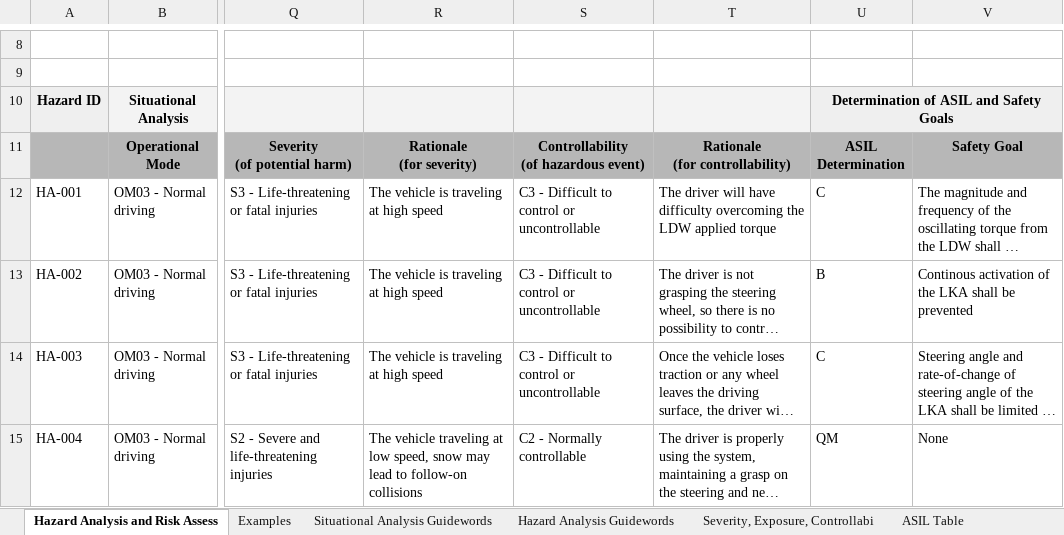
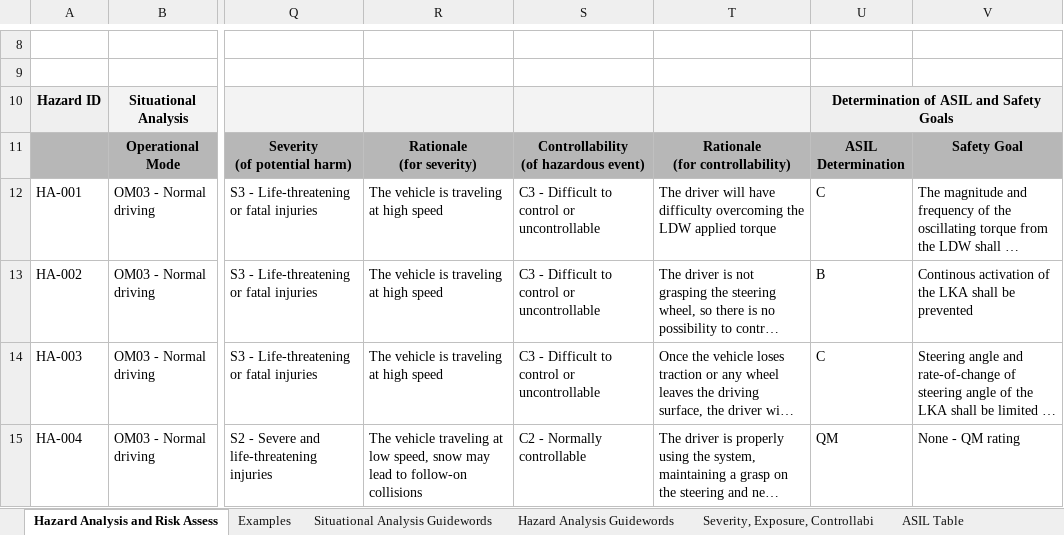
Before and after one commit to jamesjosephreynolds/CarND-Functional-Safety-Project, an Excel workbook: Template_Files/02_HazardAnalysisAndRiskAssessment_Template.xlsx, sheet Hazard Analysis and Risk Assess, drawn as a sheet; only a part is shown, gaps mark what is left out; long unchanged cells end in …; values as stored, in another font and other column widths than the file's, no borders; the diff names each change by its address in the sheet, - before the commit and + after, or states it on an @@ line.

```diff
--- a/Template_Files/02_HazardAnalysisAndRiskAssessment_Template.xlsx (sheet Hazard Analysis and Risk Assess)
+++ b/Template_Files/02_HazardAnalysisAndRiskAssessment_Template.xlsx (sheet Hazard Analysis and Risk Assess)
-V15: None
+V15: None - QM rating
```
Also changed, not shown: 2 other files.
